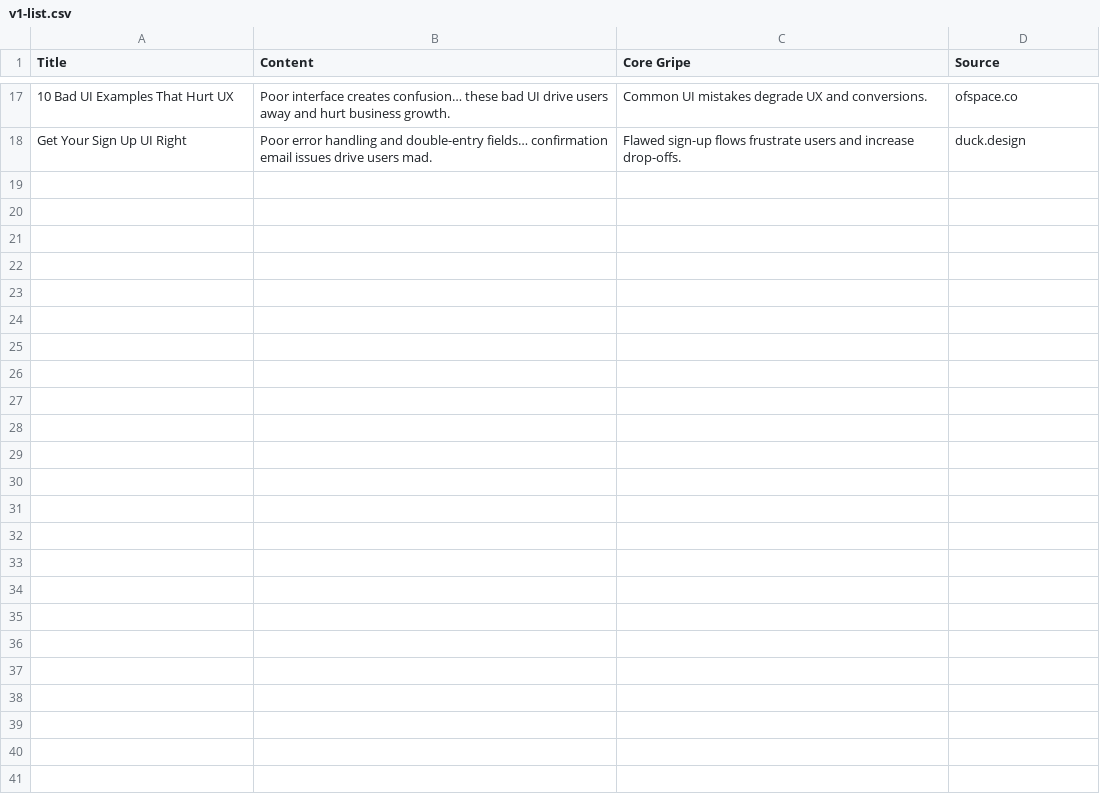
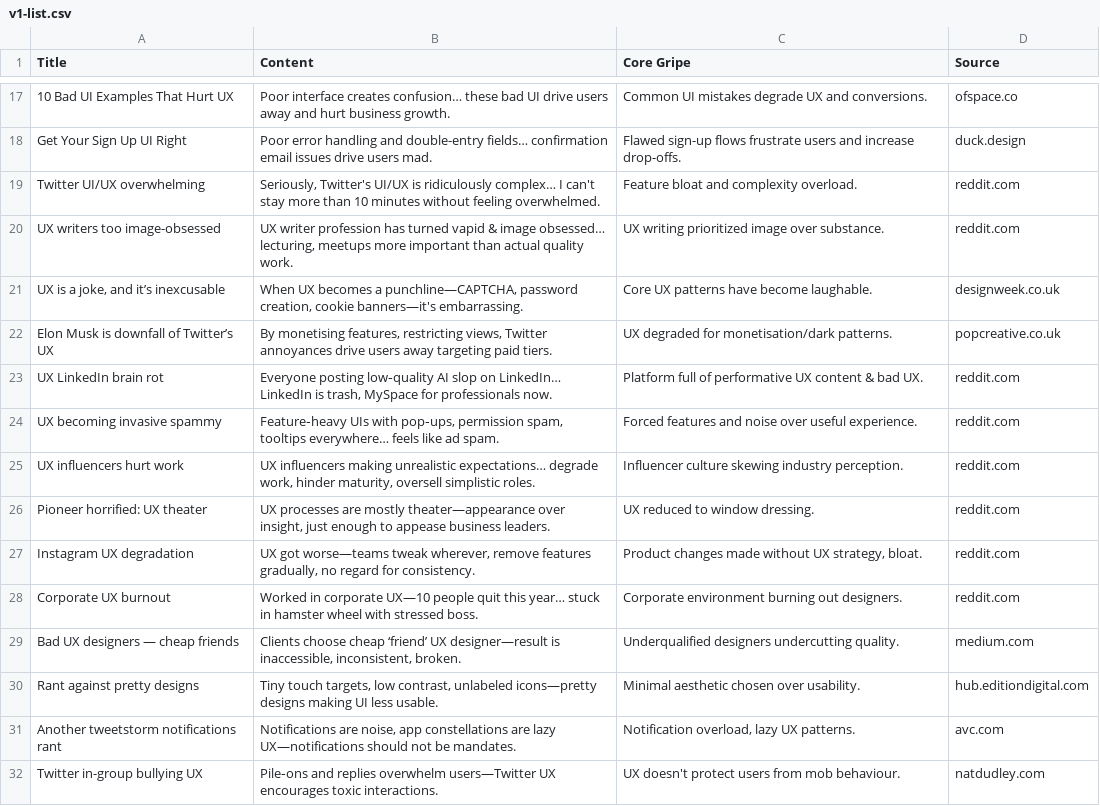
Before and after one commit to matthewallenart/design-rants, a CSV file: v1-list.csv, drawn as a sheet; only a part is shown, gaps mark what is left out; the diff covers the shown part only.

Commit message:
Update v1-list.csv

```diff
--- a/v1-list.csv
+++ b/v1-list.csv
@@ -18 +18,15 @@ Title,Content,Core Gripe,Source
 "Get Your Sign Up UI Right","Poor error handling and double-entry fields… confirmation email issues drive users mad.","Flawed sign-up flows frustrate users and increase drop-offs.","duck.design"
+"Twitter UI/UX overwhelming","Seriously, Twitter's UI/UX is ridiculously complex… I can't stay more than 10 minutes without feeling overwhelmed.","Feature bloat and complexity overload.","reddit.com"
+"UX writers too image-obsessed","UX writer profession has turned vapid & image obsessed… lecturing, meetups more important than actual quality work.","UX writing prioritized image over substance.","reddit.com"
+"UX is a joke, and it’s inexcusable","When UX becomes a punchline—CAPTCHA, password creation, cookie banners—it's embarrassing.","Core UX patterns have become laughable.","designweek.co.uk"
+"Elon Musk is downfall of Twitter’s UX","By monetising features, restricting views, Twitter annoyances drive users away targeting paid tiers.","UX degraded for monetisation/dark patterns.","popcreative.co.uk"
+"UX LinkedIn brain rot","Everyone posting low‑quality AI slop on LinkedIn… LinkedIn is trash, MySpace for professionals now.","Platform full of performative UX content & bad UX.","reddit.com"
+"UX becoming invasive spammy","Feature‑heavy UIs with pop‑ups, permission spam, tooltips everywhere… feels like ad spam.","Forced features and noise over useful experience.","reddit.com"
+"UX influencers hurt work","UX influencers making unrealistic expectations… degrade work, hinder maturity, oversell simplistic roles.","Influencer culture skewing industry perception.","reddit.com"
+"Pioneer horrified: UX theater","UX processes are mostly theater—appearance over insight, just enough to appease business leaders.","UX reduced to window dressing.","reddit.com"
+"Instagram UX degradation","UX got worse—teams tweak wherever, remove features gradually, no regard for consistency.","Product changes made without UX strategy, bloat.","reddit.com"
+"Corporate UX burnout","Worked in corporate UX—10 people quit this year… stuck in hamster wheel with stressed boss.","Corporate environment burning out designers.","reddit.com"
+"Bad UX designers — cheap friends","Clients choose cheap ‘friend’ UX designer—result is inaccessible, inconsistent, broken.","Underqualified designers undercutting quality.","medium.com"
+"Rant against pretty designs","Tiny touch targets, low contrast, unlabeled icons—pretty designs making UI less usable.","Minimal aesthetic chosen over usability.","hub.editiondigital.com"
+"Another tweetstorm notifications rant","Notifications are noise, app constellations are lazy UX—notifications should not be mandates.","Notification overload, lazy UX patterns.","avc.com"
+"Twitter in-group bullying UX","Pile‑ons and replies overwhelm users—Twitter UX encourages toxic interactions.","UX doesn't protect users from mob behaviour.","natdudley.com"
```
Also changed, not shown: 13 added rows elsewhere in this file.
